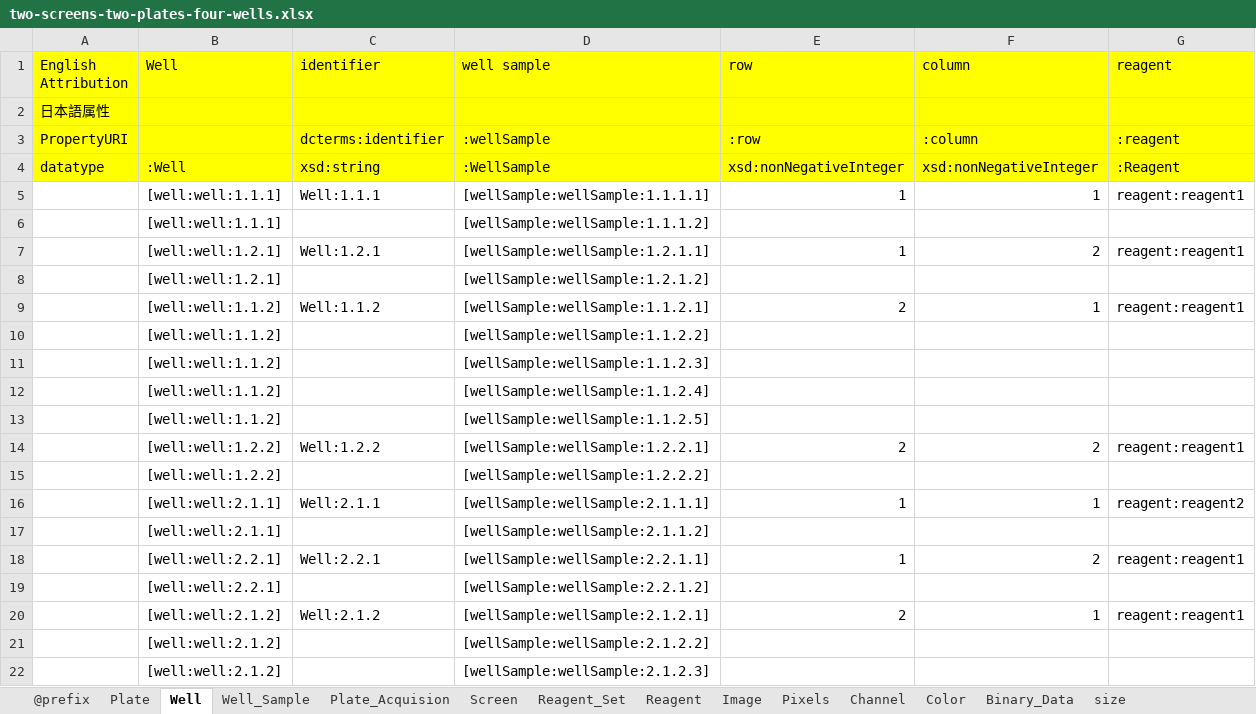
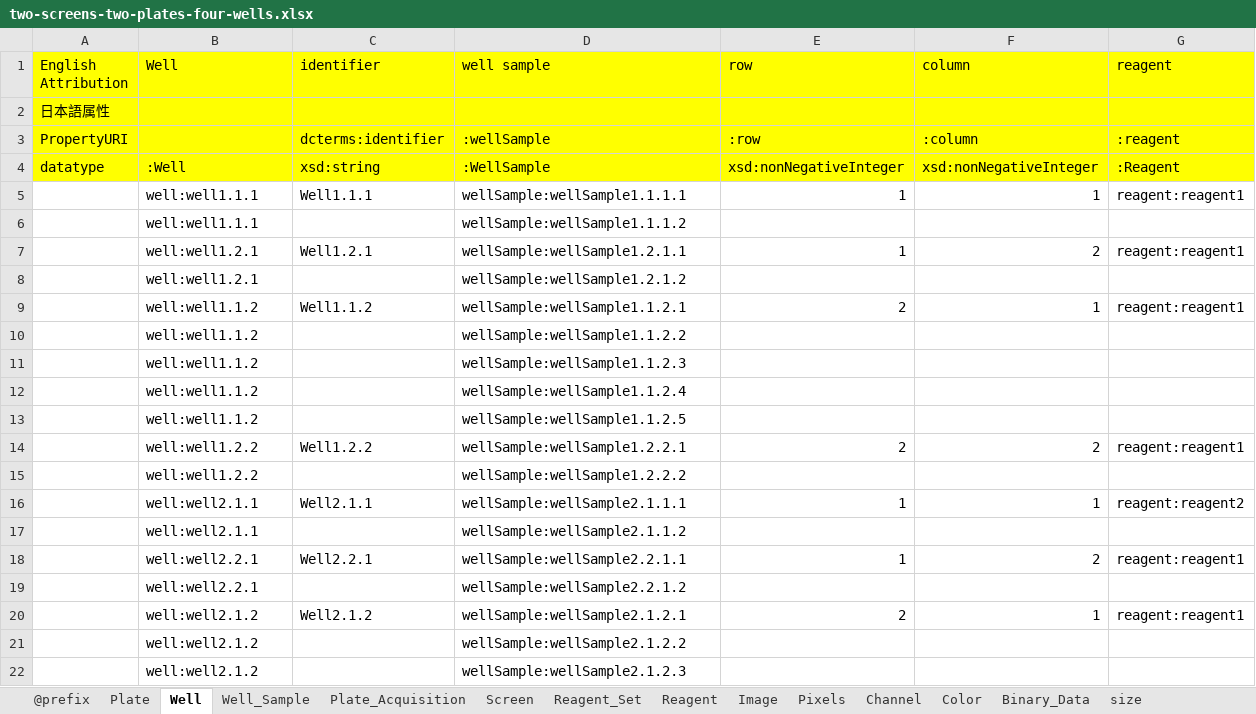
Before and after one commit to German-BioImaging/ome-owl, an Excel workbook: ontology/RIKEN_MetaDatabase_Exccel/2016-06/sample/two-screens-two-plates-four-wells.xlsx, sheet Well, drawn as a sheet; only a part is shown; values as stored, in another font and other column widths than the file's, no borders; the diff covers the shown part only; the diff names each change by its address in the sheet, - before the commit and + after, or states it on an @@ line.

```diff
--- a/ontology/RIKEN_MetaDatabase_Exccel/2016-06/sample/two-screens-two-plates-four-wells.xlsx (sheet Well)
+++ b/ontology/RIKEN_MetaDatabase_Exccel/2016-06/sample/two-screens-two-plates-four-wells.xlsx (sheet Well)
-sheet tab: Plate_Acquision
+sheet tab: Plate_Acquisition
-B5:B6 (Well): [well:well:1.1.1]
+B5:B6 (Well): well:well1.1.1
-C5 (identifier): Well:1.1.1
+C5 (identifier): Well1.1.1
-D5 (well sample): [wellSample:wellSample:1.1.1.1]
+D5 (well sample): wellSample:wellSample1.1.1.1
-D6 (well sample): [wellSample:wellSample:1.1.1.2]
+D6 (well sample): wellSample:wellSample1.1.1.2
-B7:B8 (Well): [well:well:1.2.1]
+B7:B8 (Well): well:well1.2.1
-C7 (identifier): Well:1.2.1
+C7 (identifier): Well1.2.1
-D7 (well sample): [wellSample:wellSample:1.2.1.1]
+D7 (well sample): wellSample:wellSample1.2.1.1
-D8 (well sample): [wellSample:wellSample:1.2.1.2]
+D8 (well sample): wellSample:wellSample1.2.1.2
-B9:B13 (Well): [well:well:1.1.2]
+B9:B13 (Well): well:well1.1.2
-C9 (identifier): Well:1.1.2
+C9 (identifier): Well1.1.2
-D9 (well sample): [wellSample:wellSample:1.1.2.1]
+D9 (well sample): wellSample:wellSample1.1.2.1
-D10 (well sample): [wellSample:wellSample:1.1.2.2]
+D10 (well sample): wellSample:wellSample1.1.2.2
-D11 (well sample): [wellSample:wellSample:1.1.2.3]
+D11 (well sample): wellSample:wellSample1.1.2.3
-D12 (well sample): [wellSample:wellSample:1.1.2.4]
+D12 (well sample): wellSample:wellSample1.1.2.4
-D13 (well sample): [wellSample:wellSample:1.1.2.5]
+D13 (well sample): wellSample:wellSample1.1.2.5
-B14:B15 (Well): [well:well:1.2.2]
+B14:B15 (Well): well:well1.2.2
-C14 (identifier): Well:1.2.2
+C14 (identifier): Well1.2.2
-D14 (well sample): [wellSample:wellSample:1.2.2.1]
+D14 (well sample): wellSample:wellSample1.2.2.1
-D15 (well sample): [wellSample:wellSample:1.2.2.2]
+D15 (well sample): wellSample:wellSample1.2.2.2
-B16:B17 (Well): [well:well:2.1.1]
+B16:B17 (Well): well:well2.1.1
-C16 (identifier): Well:2.1.1
+C16 (identifier): Well2.1.1
-D16 (well sample): [wellSample:wellSample:2.1.1.1]
+D16 (well sample): wellSample:wellSample2.1.1.1
-D17 (well sample): [wellSample:wellSample:2.1.1.2]
+D17 (well sample): wellSample:wellSample2.1.1.2
-B18:B19 (Well): [well:well:2.2.1]
+B18:B19 (Well): well:well2.2.1
-C18 (identifier): Well:2.2.1
+C18 (identifier): Well2.2.1
-D18 (well sample): [wellSample:wellSample:2.2.1.1]
+D18 (well sample): wellSample:wellSample2.2.1.1
-D19 (well sample): [wellSample:wellSample:2.2.1.2]
+D19 (well sample): wellSample:wellSample2.2.1.2
-B20:B22 (Well): [well:well:2.1.2]
+B20:B22 (Well): well:well2.1.2
-C20 (identifier): Well:2.1.2
+C20 (identifier): Well2.1.2
-D20 (well sample): [wellSample:wellSample:2.1.2.1]
+D20 (well sample): wellSample:wellSample2.1.2.1
-D21 (well sample): [wellSample:wellSample:2.1.2.2]
+D21 (well sample): wellSample:wellSample2.1.2.2
-D22 (well sample): [wellSample:wellSample:2.1.2.3]
+D22 (well sample): wellSample:wellSample2.1.2.3
```
Also changed, not shown: 9 edited cells elsewhere in this sheet, sheet Pixels, sheet Plate_Acquisition, sheet Channel, sheet Binary_Data, sheet Well_Sample, sheet Image, 4 more sheets, ontology/RIKEN_MetaDatabase_Exccel/2016-06/sample/instrument-units-alternate.xlsx, ontology/RIKEN_MetaDatabase_Exccel/2016-06/sample/instrument.xlsx, 36 other files.
